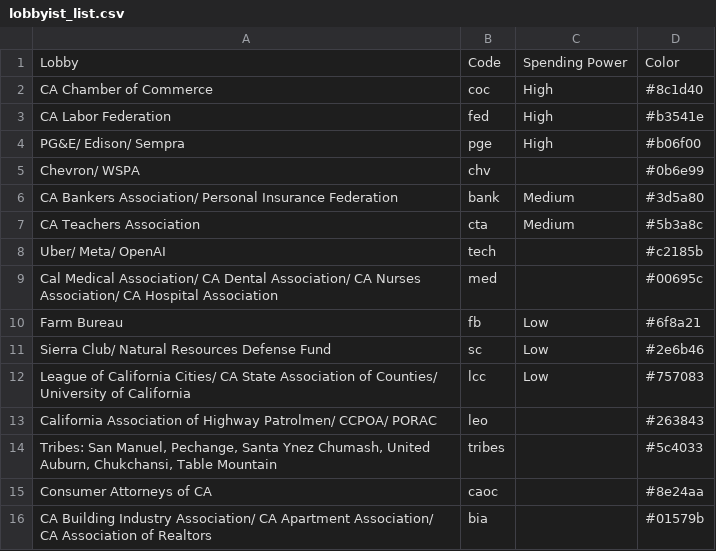
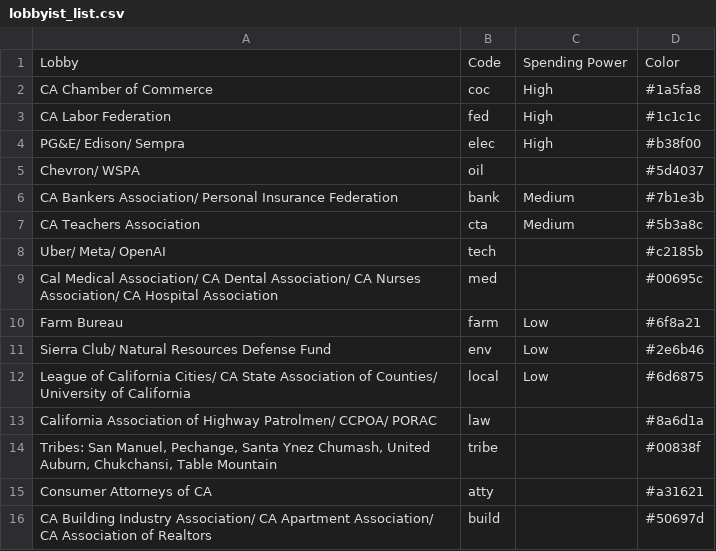
Before and after one commit to capeucmerced/ucmlegsim, a CSV file: files/csvs/lobbyist_list.csv, drawn as a sheet.

```diff
--- a/files/csvs/lobbyist_list.csv
+++ b/files/csvs/lobbyist_list.csv
@@ -1,7 +1,7 @@
 Lobby,Code,Spending Power,Color
-CA Chamber of Commerce,coc,High,#8c1d40
-CA Labor Federation,fed,High,#b3541e
-PG&E/ Edison/ Sempra,pge,High,#b06f00
-Chevron/ WSPA,chv,,#0b6e99
-CA Bankers Association/ Personal Insurance Federation,bank,Medium,#3d5a80
+CA Chamber of Commerce,coc,High,#1a5fa8
+CA Labor Federation,fed,High,#1c1c1c
+PG&E/ Edison/ Sempra,elec,High,#b38f00
+Chevron/ WSPA,oil,,#5d4037
+CA Bankers Association/ Personal Insurance Federation,bank,Medium,#7b1e3b
 CA Teachers Association,cta,Medium,#5b3a8c
@@ -9,8 +9,8 @@ Uber/ Meta/ OpenAI,tech,,#c2185b
 Cal Medical Association/ CA Dental Association/ CA Nurses Association/ CA Hospital Association,med,,#00695c
-Farm Bureau,fb,Low,#6f8a21
-Sierra Club/ Natural Resources Defense Fund,sc,Low,#2e6b46
-League of California Cities/ CA State Association of Counties/ University of California,lcc,Low,#757083
-California Association of Highway Patrolmen/ CCPOA/ PORAC,leo,,#263843
-"Tribes: San Manuel, Pechange, Santa Ynez Chumash, United Auburn, Chukchansi, Table Mountain",tribes,,#5c4033
-Consumer Attorneys of CA,caoc,,#8e24aa
-CA Building Industry Association/ CA Apartment Association/ CA Association of Realtors,bia,,#01579b
+Farm Bureau,farm,Low,#6f8a21
+Sierra Club/ Natural Resources Defense Fund,env,Low,#2e6b46
+League of California Cities/ CA State Association of Counties/ University of California,local,Low,#6d6875
+California Association of Highway Patrolmen/ CCPOA/ PORAC,law,,#8a6d1a
+"Tribes: San Manuel, Pechange, Santa Ynez Chumash, United Auburn, Chukchansi, Table Mountain",tribe,,#00838f
+Consumer Attorneys of CA,atty,,#a31621
+CA Building Industry Association/ CA Apartment Association/ CA Association of Realtors,build,,#50697d
```
Also changed, not shown: 26 other files.
